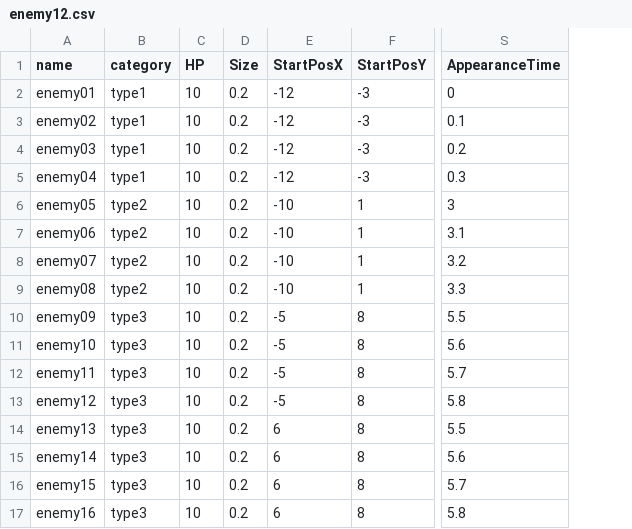
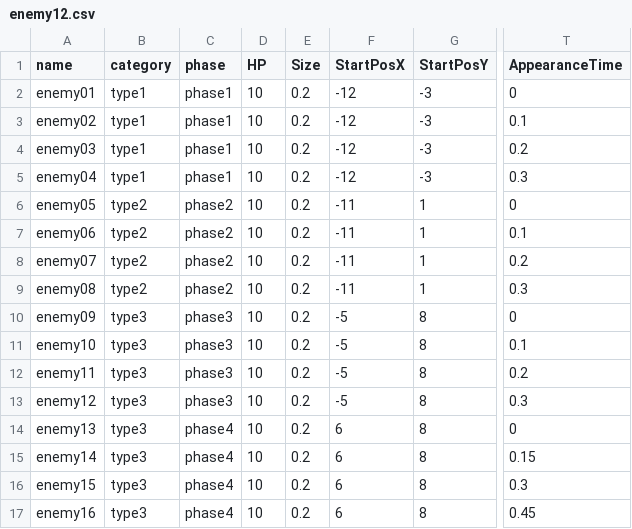
Before and after one commit to HondakazuhiroAirton/GameAward, a CSV file: Assets/Scenes/Suzumura/Resources/CSV/enemy12.csv, drawn as a sheet; only a part is shown, gaps mark what is left out; addresses are those after the commit; the diff names each change by its address in the sheet, - before the commit and + after, or states it on an @@ line.

```diff
--- a/Assets/Scenes/Suzumura/Resources/CSV/enemy12.csv
+++ b/Assets/Scenes/Suzumura/Resources/CSV/enemy12.csv
+column C (phase), rows 2-17: phase1 | phase1 | phase1 | phase1 | phase2 | phase2 | phase2 | phase2 | phase3 | phase3 | phase3 | phase3 | phase4 | phase4 | phase4 | phase4
-F6:F9 (StartPosX): -10
+F6:F9 (StartPosX): -11
-T6 (AppearanceTime): 3
+T6 (AppearanceTime): 0
-T7 (AppearanceTime): 3.1
+T7 (AppearanceTime): 0.1
-T8 (AppearanceTime): 3.2
+T8 (AppearanceTime): 0.2
-T9 (AppearanceTime): 3.3
+T9 (AppearanceTime): 0.3
-T10 (AppearanceTime): 5.5
+T10 (AppearanceTime): 0
-T11 (AppearanceTime): 5.6
+T11 (AppearanceTime): 0.1
-T12 (AppearanceTime): 5.7
+T12 (AppearanceTime): 0.2
-T13 (AppearanceTime): 5.8
+T13 (AppearanceTime): 0.3
-T14 (AppearanceTime): 5.5
+T14 (AppearanceTime): 0
-T15 (AppearanceTime): 5.6
+T15 (AppearanceTime): 0.15
-T16 (AppearanceTime): 5.7
+T16 (AppearanceTime): 0.3
-T17 (AppearanceTime): 5.8
+T17 (AppearanceTime): 0.45
```
Also changed, not shown: 2 other files.
